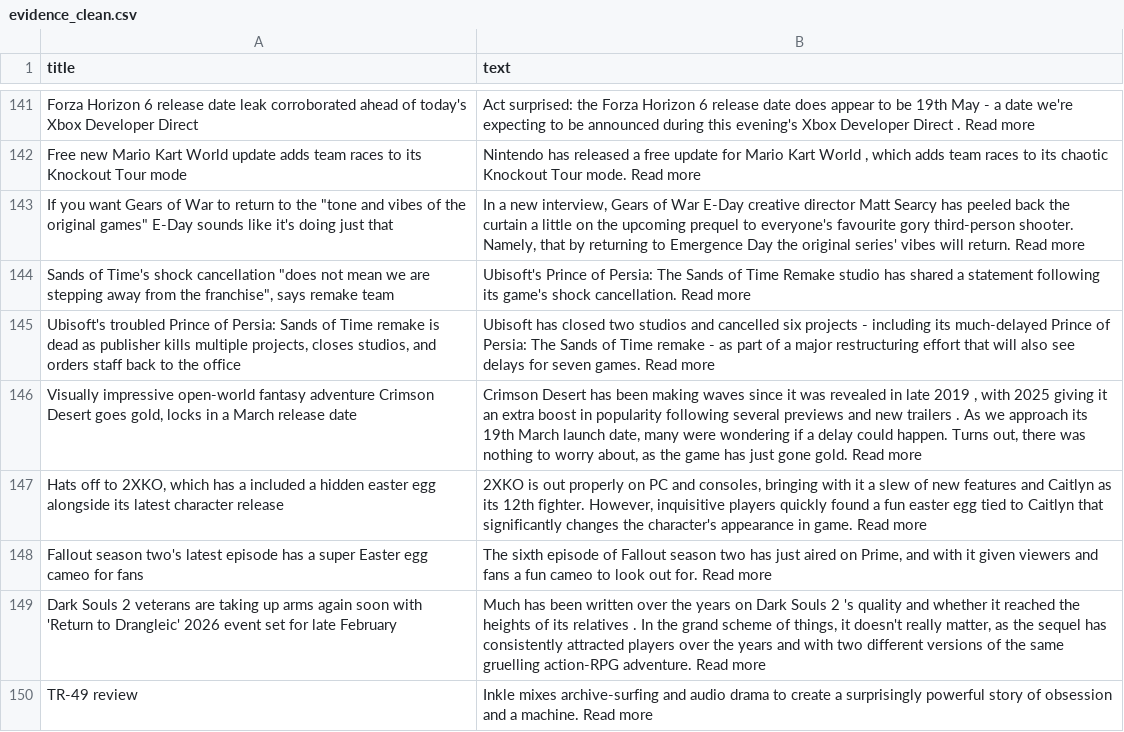
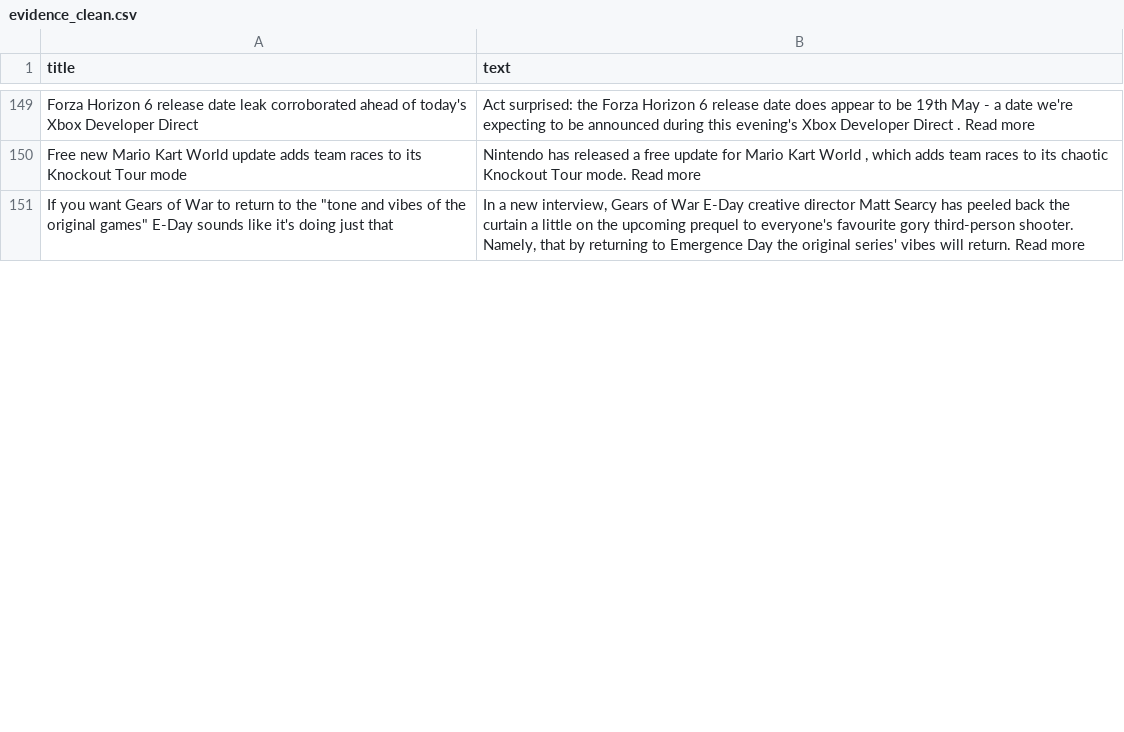
Before and after one commit to ROHIT05-ENG/gaming-news-project, a CSV file: data/evidence/evidence_clean.csv, drawn as a sheet; only a part is shown, gaps mark what is left out; removed rows and columns are numbered as before the commit, all else as after; the diff covers the shown part only; the diff names each change by its address in the sheet, - before the commit and + after, or states it on an @@ line.

```diff
--- a/data/evidence/evidence_clean.csv
+++ b/data/evidence/evidence_clean.csv
-row 144: Sands of Time's shock cancellation "does not mean we are stepping away from the franchise", says remake team | Ubisoft's Prince of Persia: The Sands of Time Remake studio has shared a statement following its game's shock cancellation. Read more
-row 145: Ubisoft's troubled Prince of Persia: Sands of Time remake is dead as publisher kills multiple projects, closes studios, and orders staff back to the office | Ubisoft has closed two studios and cancelled six projects - including its much-delayed Prince of Persia: The Sands of Time remake - as part of a major restructuring effort that will also see delays for seven games. Read more
-row 146: Visually impressive open-world fantasy adventure Crimson Desert goes gold, locks in a March release date | Crimson Desert has been making waves since it was revealed in late 2019 , with 2025 giving it an extra boost in popularity following several previews and new trailers . As we approach its 19th March launch date, many were wondering if a delay could happen. Turns out, there was nothing to worry about, as the game has just gone gold. Read more
-row 147: Hats off to 2XKO, which has a included a hidden easter egg alongside its latest character release | 2XKO is out properly on PC and consoles, bringing with it a slew of new features and Caitlyn as its 12th fighter. However, inquisitive players quickly found a fun easter egg tied to Caitlyn that significantly changes the character's appearance in game. Read more
-row 148: Fallout season two's latest episode has a super Easter egg cameo for fans | The sixth episode of Fallout season two has just aired on Prime, and with it given viewers and fans a fun cameo to look out for. Read more
-row 149: Dark Souls 2 veterans are taking up arms again soon with 'Return to Drangleic' 2026 event set for late February | Much has been written over the years on Dark Souls 2 's quality and whether it reached the heights of its relatives . In the grand scheme of things, it doesn't really matter, as the sequel has consistently attracted players over the years and with two different versions of the same gruelling action-RPG adventure. Read more
-row 150: TR-49 review | Inkle mixes archive-surfing and audio drama to create a surprisingly powerful story of obsession and a machine. Read more
```
Also changed, not shown: 17 added rows, 10 removed rows and 2 moved rows elsewhere in this file, data/evidence/evidence_raw.csv.
